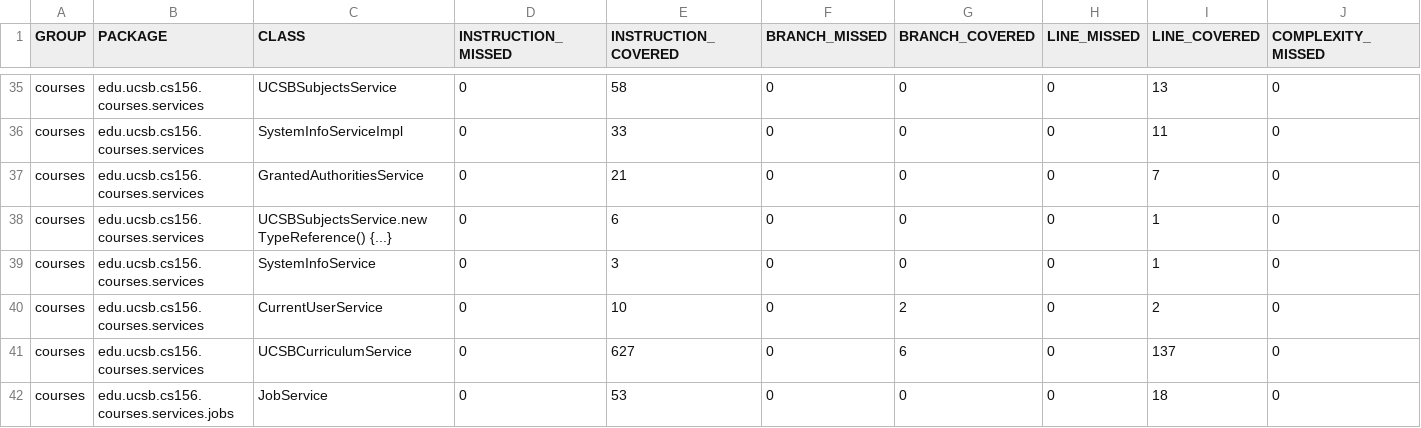
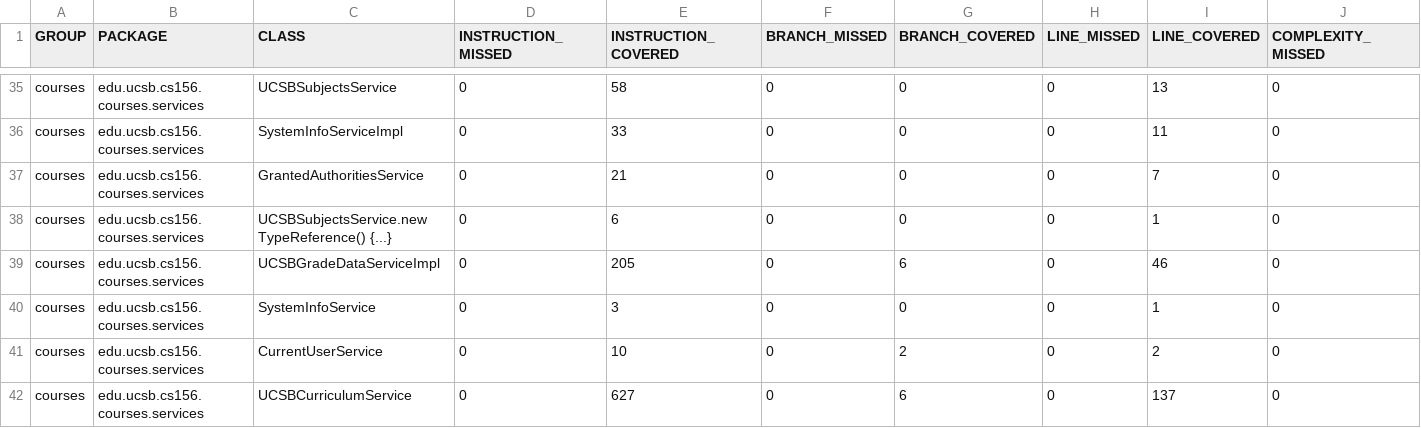
Before and after one commit to ucsb-cs156-s23/proj-courses-s23-7pm-4, a CSV file: jacoco/jacoco.csv, drawn as a sheet; only a part is shown, gaps mark what is left out; the shorter side is filled out with more unchanged rows; rows hold the shown columns only; the diff names each change by its address in the sheet, - before the commit and + after, or states it on an @@ line.

Commit message:
Deploying to gh-pages from @ ucsb-cs156-s23/proj-courses-s23-7pm-4@b22d885747b8b97f4463294f33aded4a7f486eea 🚀

```diff
--- a/jacoco/jacoco.csv
+++ b/jacoco/jacoco.csv
+row 39: courses | edu.ucsb.cs156.courses.services | UCSBGradeDataServiceImpl | 0 | 205 | 0 | 6 | 0 | 46 | 0
```
Also changed, not shown: 7 other files.
